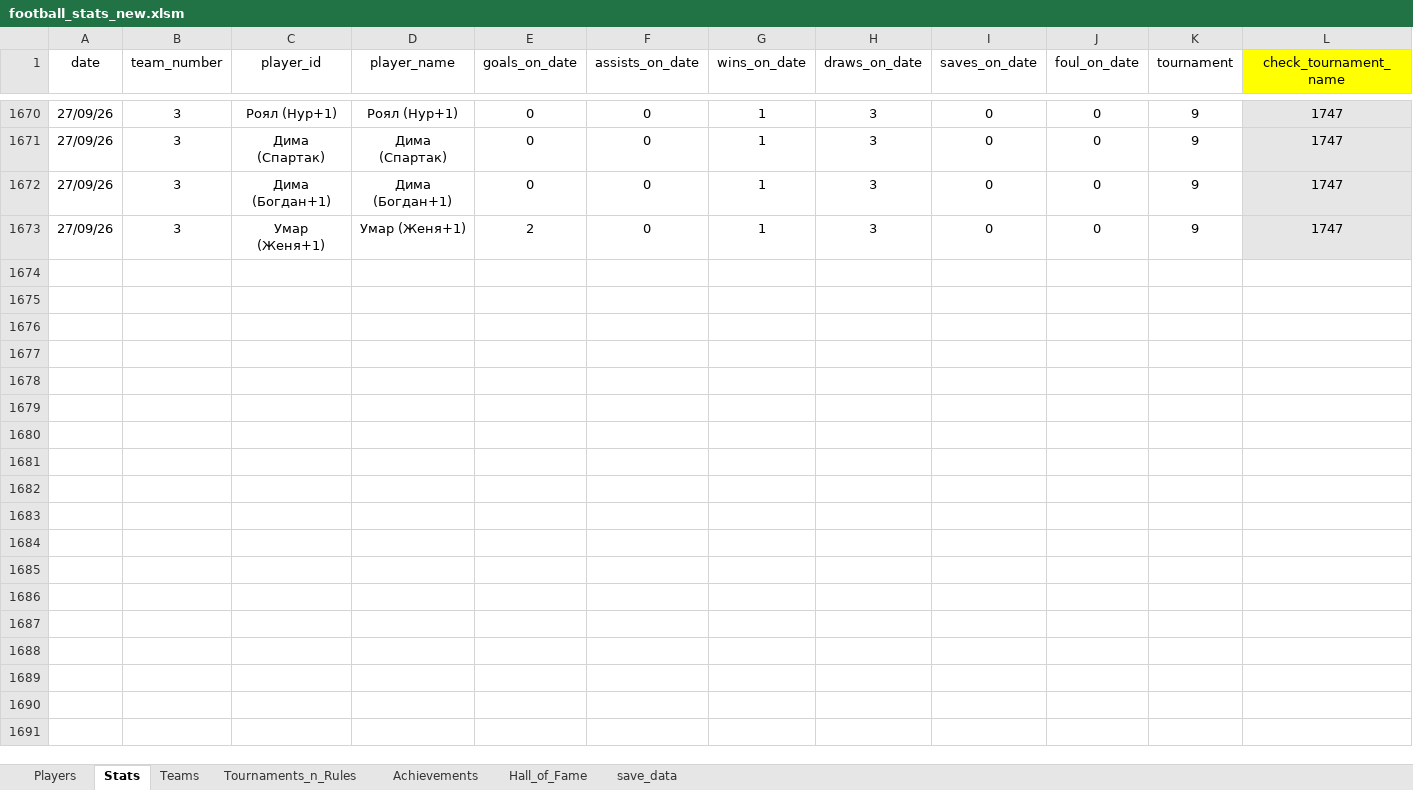
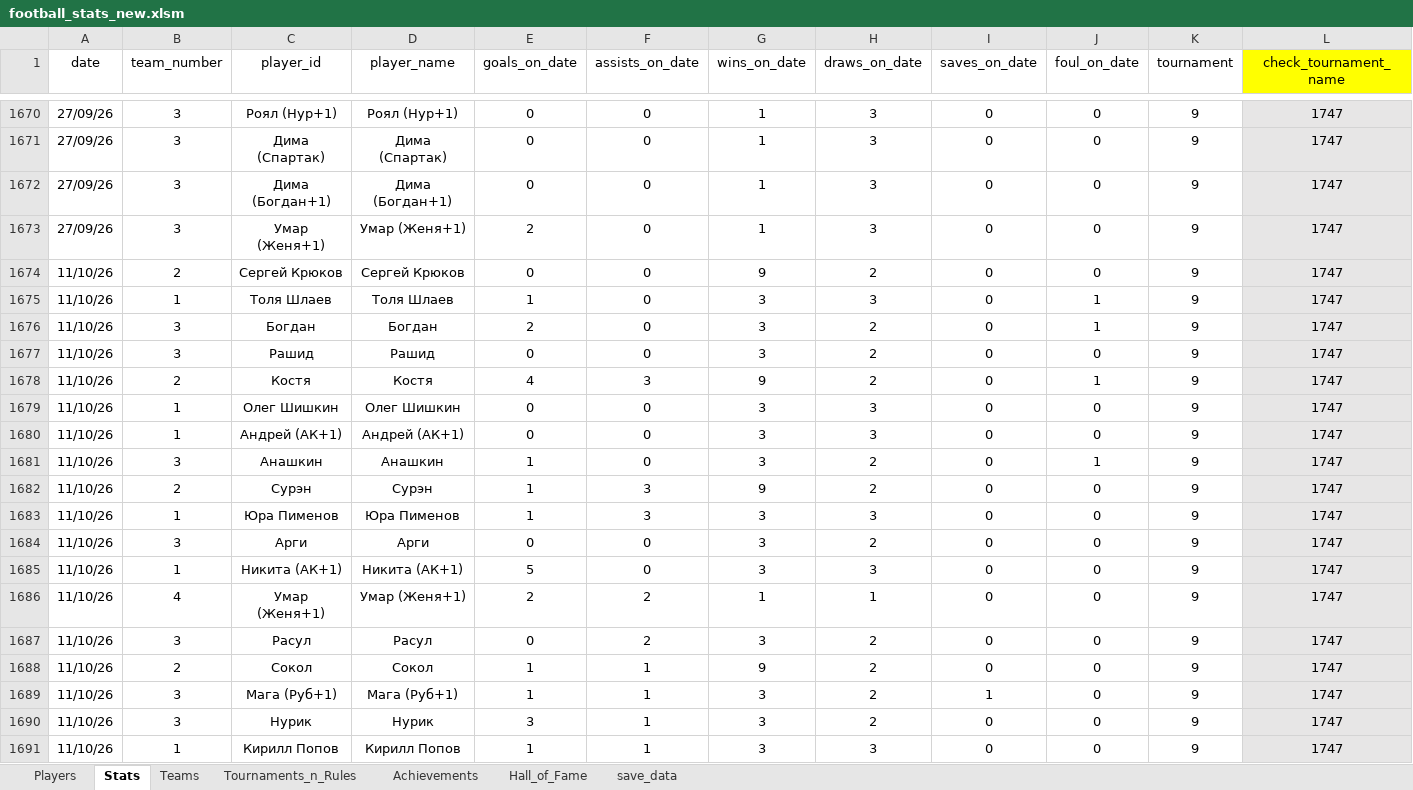
Before and after one commit to Greyusek/football_stats, an Excel workbook: football_stats_new.xlsm, sheet Stats, drawn as a sheet; only a part is shown, gaps mark what is left out; values as stored, in another font and other column widths than the file's, no borders; table styles not drawn; rows hold the shown columns only; the diff covers the shown part only; the diff names each change by its address in the sheet, - before the commit and + after, or states it on an @@ line.

```diff
--- a/football_stats_new.xlsm (sheet Stats)
+++ b/football_stats_new.xlsm (sheet Stats)
+row 1674: 11/10/26 | 2 | Сергей Крюков | Сергей Крюков | 0 | 0 | 9 | 2 | 0 | 0 | 9 | 1747
+row 1675: 11/10/26 | 1 | Толя Шлаев | Толя Шлаев | 1 | 0 | 3 | 3 | 0 | 1 | 9 | 1747
+row 1676: 11/10/26 | 3 | Богдан | Богдан | 2 | 0 | 3 | 2 | 0 | 1 | 9 | 1747
+row 1677: 11/10/26 | 3 | Рашид | Рашид | 0 | 0 | 3 | 2 | 0 | 0 | 9 | 1747
+row 1678: 11/10/26 | 2 | Костя | Костя | 4 | 3 | 9 | 2 | 0 | 1 | 9 | 1747
+row 1679: 11/10/26 | 1 | Олег Шишкин | Олег Шишкин | 0 | 0 | 3 | 3 | 0 | 0 | 9 | 1747
+row 1680: 11/10/26 | 1 | Андрей (АК+1) | Андрей (АК+1) | 0 | 0 | 3 | 3 | 0 | 0 | 9 | 1747
+row 1681: 11/10/26 | 3 | Анашкин | Анашкин | 1 | 0 | 3 | 2 | 0 | 1 | 9 | 1747
+row 1682: 11/10/26 | 2 | Сурэн | Сурэн | 1 | 3 | 9 | 2 | 0 | 0 | 9 | 1747
+row 1683: 11/10/26 | 1 | Юра Пименов | Юра Пименов | 1 | 3 | 3 | 3 | 0 | 0 | 9 | 1747
+row 1684: 11/10/26 | 3 | Арги | Арги | 0 | 0 | 3 | 2 | 0 | 0 | 9 | 1747
+row 1685: 11/10/26 | 1 | Никита (АК+1) | Никита (АК+1) | 5 | 0 | 3 | 3 | 0 | 0 | 9 | 1747
+row 1686: 11/10/26 | 4 | Умар (Женя+1) | Умар (Женя+1) | 2 | 2 | 1 | 1 | 0 | 0 | 9 | 1747
+row 1687: 11/10/26 | 3 | Расул | Расул | 0 | 2 | 3 | 2 | 0 | 0 | 9 | 1747
+row 1688: 11/10/26 | 2 | Сокол | Сокол | 1 | 1 | 9 | 2 | 0 | 0 | 9 | 1747
+row 1689: 11/10/26 | 3 | Мага (Руб+1) | Мага (Руб+1) | 1 | 1 | 3 | 2 | 1 | 0 | 9 | 1747
+row 1690: 11/10/26 | 3 | Нурик | Нурик | 3 | 1 | 3 | 2 | 0 | 0 | 9 | 1747
+row 1691: 11/10/26 | 1 | Кирилл Попов | Кирилл Попов | 1 | 1 | 3 | 3 | 0 | 0 | 9 | 1747
```
Also changed, not shown: 10 added rows elsewhere in this sheet, sheet Players, sheet Teams, 3 other files.
